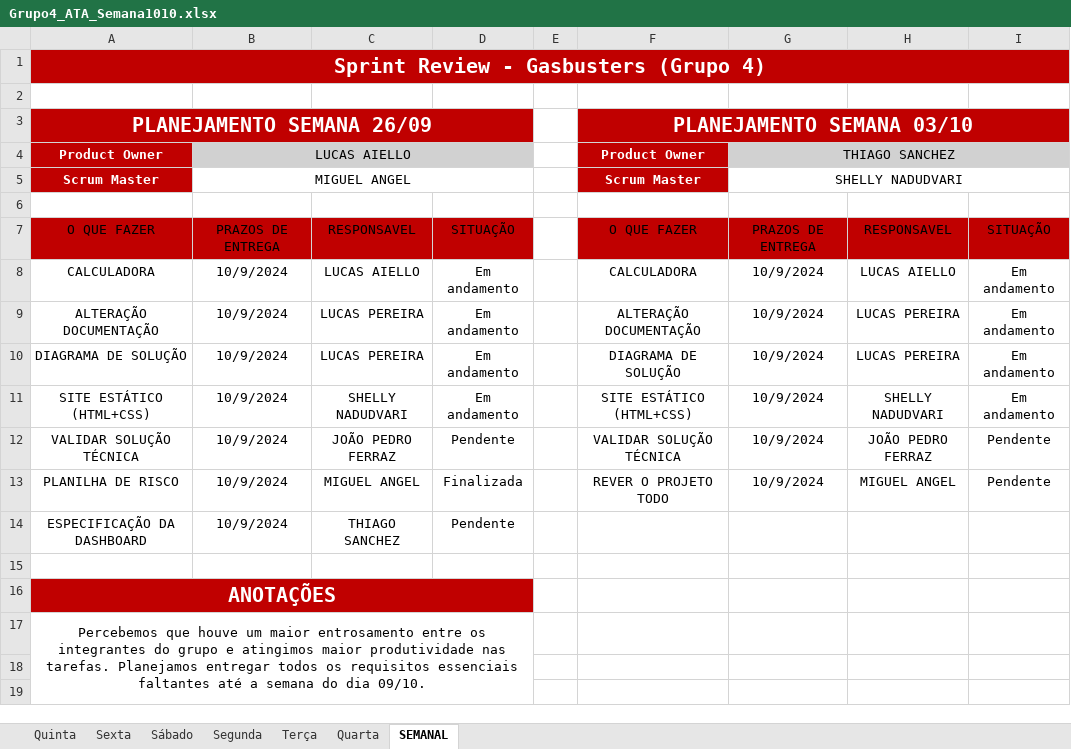
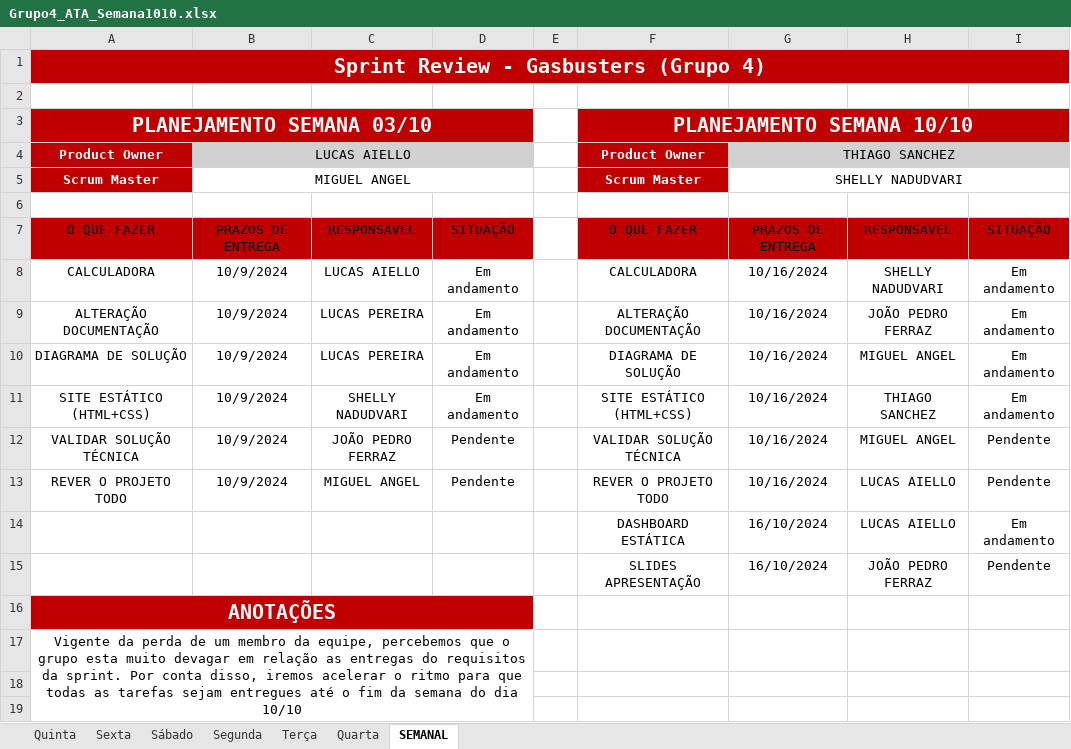
Before and after one commit to jpferraz-git/Sprint-SPTECH, an Excel workbook: ATAs_de_Reuniao/Sprint 2/Semana 1010/Grupo4_ATA_Semana1010.xlsx, sheet SEMANAL, drawn as a sheet; only a part is shown; values as stored, in another font and other column widths than the file's, no borders; conditional formats and table styles not drawn; removed rows and columns are numbered as before the commit, all else as after; the diff names each change by its address in the sheet, - before the commit and + after, or states it on an @@ line.

Commit message:
Adição do relatório semanal e mudanças na estilização do site

```diff
--- a/ATAs_de_Reuniao/Sprint 2/Semana 1010/Grupo4_ATA_Semana1010.xlsx (sheet SEMANAL)
+++ b/ATAs_de_Reuniao/Sprint 2/Semana 1010/Grupo4_ATA_Semana1010.xlsx (sheet SEMANAL)
-A3: PLANEJAMENTO SEMANA 26/09
+A3: PLANEJAMENTO SEMANA 03/10
-F3: PLANEJAMENTO SEMANA 03/10
+F3: PLANEJAMENTO SEMANA 10/10
-G8:G13: 10/9/2024
+G8:G13: 10/16/2024
-H8: LUCAS AIELLO
+H8: SHELLY NADUDVARI
-H9: LUCAS PEREIRA
+H9: JOÃO PEDRO FERRAZ
-H10: LUCAS PEREIRA
+H10: MIGUEL ANGEL
-H11: SHELLY NADUDVARI
+H11: THIAGO SANCHEZ
-H12: JOÃO PEDRO FERRAZ
+H12: MIGUEL ANGEL
-A13: PLANILHA DE RISCO
+A13: REVER O PROJETO TODO
-D13: Finalizada
+D13: Pendente
-H13: MIGUEL ANGEL
+H13: LUCAS AIELLO
-row 14: ESPECIFICAÇÃO DA DASHBOARD | 10/9/2024 | THIAGO SANCHEZ | Pendente
-row 14: (empty)
+row 14:  |  |  |  |  | DASHBOARD ESTÁTICA | 16/10/2024 | LUCAS AIELLO | Em andamento
+row 15:  |  |  |  |  | SLIDES APRESENTAÇÃO | 16/10/2024 | JOÃO PEDRO FERRAZ | Pendente
-A17: Percebemos que houve um maior entrosamento entre os integrantes do grupo e atingimos maior produtividade nas tarefas. Planejamos entregar todos os requisitos essenciais faltantes até a semana do dia 09/10.
+A17: Vigente da perda de um membro da equipe, percebemos que o grupo esta muito devagar em relação as entregas do requisitos da sprint. Por conta disso, iremos acelerar o ritmo para que todas as tarefas sejam entregues até o fim da semana do dia 10/10
```
Also changed, not shown: 3 other files.
